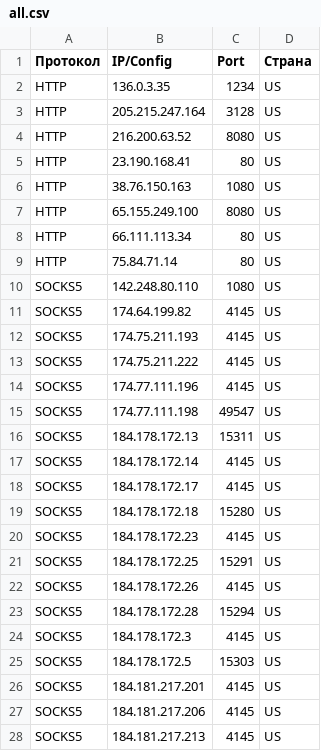
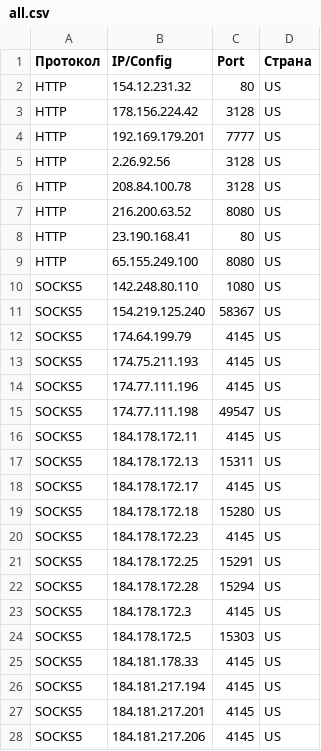
Before and after one commit to gaztormoz910-alt/proxy-soft-fetch, a CSV file: results_residential/all.csv, drawn as a sheet; only a part is shown; the shorter side is filled out with more unchanged rows; the diff covers the shown part only.

```diff
--- a/results_residential/all.csv
+++ b/results_residential/all.csv
@@ -1,18 +1,18 @@
 Протокол,IP/Config,Port,Страна
-HTTP,136.0.3.35,1234,US
-HTTP,205.215.247.164,3128,US
+HTTP,154.12.231.32,80,US
+HTTP,178.156.224.42,3128,US
+HTTP,192.169.179.201,7777,US
+HTTP,2.26.92.56,3128,US
+HTTP,208.84.100.78,3128,US
 HTTP,216.200.63.52,8080,US
 HTTP,23.190.168.41,80,US
-HTTP,38.76.150.163,1080,US
 HTTP,65.155.249.100,8080,US
-HTTP,66.111.113.34,80,US
-HTTP,75.84.71.14,80,US
 SOCKS5,142.248.80.110,1080,US
-SOCKS5,174.64.199.82,4145,US
+SOCKS5,154.219.125.240,58367,US
+SOCKS5,174.64.199.79,4145,US
 SOCKS5,174.75.211.193,4145,US
-SOCKS5,174.75.211.222,4145,US
 SOCKS5,174.77.111.196,4145,US
 SOCKS5,174.77.111.198,49547,US
+SOCKS5,184.178.172.11,4145,US
 SOCKS5,184.178.172.13,15311,US
-SOCKS5,184.178.172.14,4145,US
 SOCKS5,184.178.172.17,4145,US
@@ -21,3 +21,2 @@ SOCKS5,184.178.172.23,4145,US
 SOCKS5,184.178.172.25,15291,US
-SOCKS5,184.178.172.26,4145,US
 SOCKS5,184.178.172.28,15294,US
@@ -25,2 +24,4 @@ SOCKS5,184.178.172.3,4145,US
 SOCKS5,184.178.172.5,15303,US
+SOCKS5,184.181.178.33,4145,US
+SOCKS5,184.181.217.194,4145,US
 SOCKS5,184.181.217.201,4145,US
```
Also changed, not shown: 8 added rows, 10 removed rows and 5 edited cells elsewhere in this file, results_live/http.csv, 26 other files.
